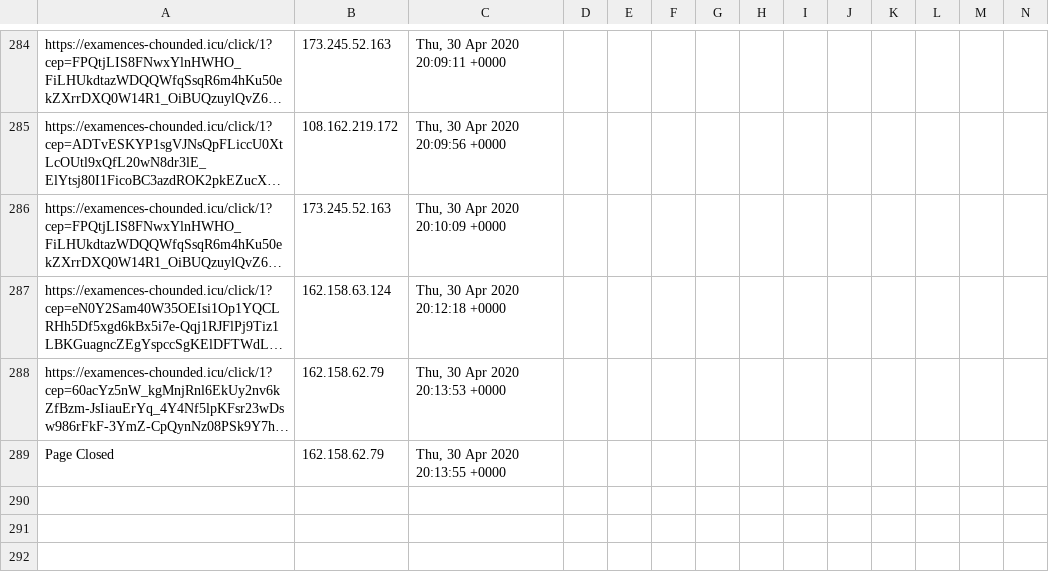
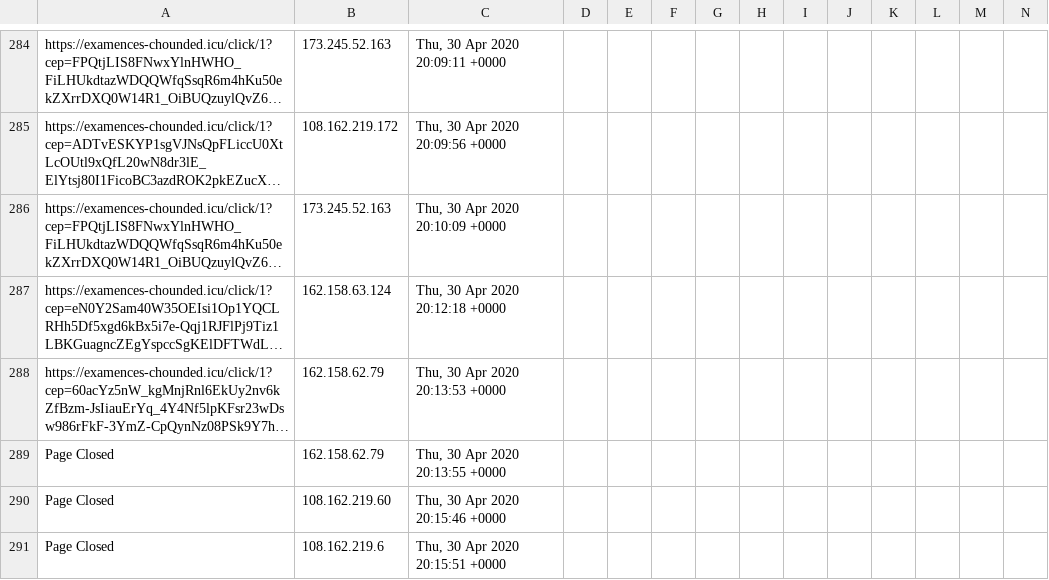
Before and after one commit to runacode/kelleylawfirms.com, a CSV file: logs/2020__April.csv, drawn as a sheet; only a part is shown, gaps mark what is left out; long unchanged cells end in …; rows hold the shown columns only; the diff names each change by its address in the sheet, - before the commit and + after, or states it on an @@ line.

Commit message:
Site Editor Update

```diff
--- a/logs/2020__April.csv
+++ b/logs/2020__April.csv
+row 290: Page Closed | 108.162.219.60 | Thu, 30 Apr 2020 20:15:46 +0000
+row 291: Page Closed | 108.162.219.6 | Thu, 30 Apr 2020 20:15:51 +0000
```
